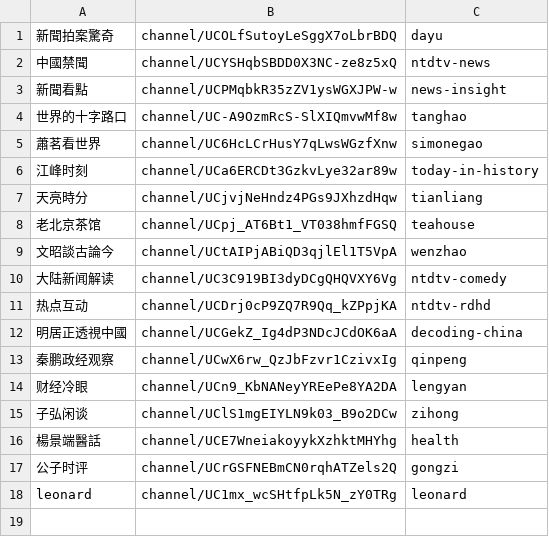
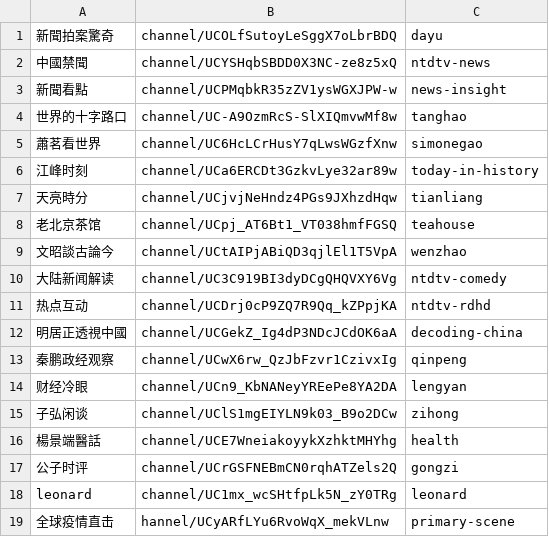
Before and after one commit to gfw-breaker/youtube-video, a CSV file: channels.csv, drawn as a sheet; the diff names each change by its address in the sheet, - before the commit and + after, or states it on an @@ line.

```diff
--- a/channels.csv
+++ b/channels.csv
+row 19: 全球疫情直击 | hannel/UCyARfLYu6RvoWqX_mekVLnw | primary-scene
```
Also changed, not shown: 1 other file.
